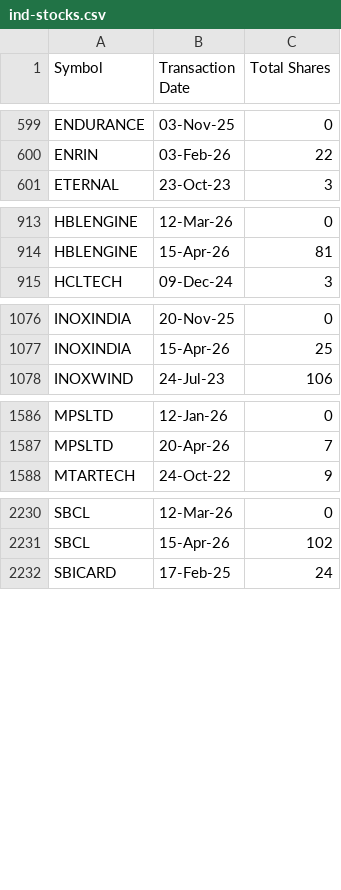
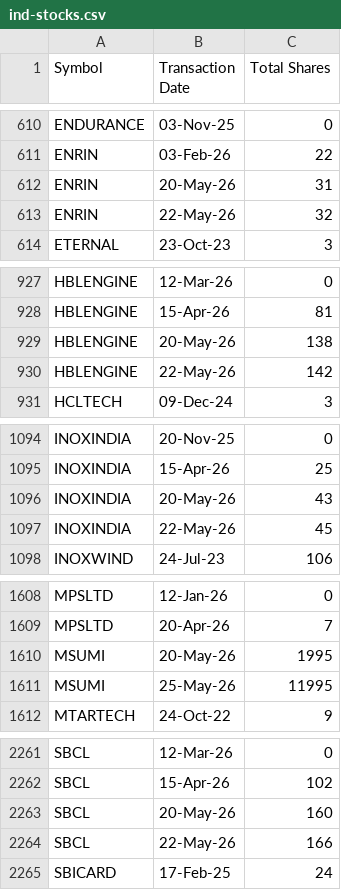
Before and after one commit to vjpaij/portfolio, a CSV file: data/ind-stocks.csv, drawn as a sheet; only a part is shown, gaps mark what is left out; the diff covers the shown part only; the diff names each change by its address in the sheet, - before the commit and + after, or states it on an @@ line.

```diff
--- a/data/ind-stocks.csv
+++ b/data/ind-stocks.csv
+row 612: ENRIN | 20-May-26 | 31
+row 613: ENRIN | 22-May-26 | 32
+row 929: HBLENGINE | 20-May-26 | 138
+row 930: HBLENGINE | 22-May-26 | 142
+row 1096: INOXINDIA | 20-May-26 | 43
+row 1097: INOXINDIA | 22-May-26 | 45
+row 1610: MSUMI | 20-May-26 | 1995
+row 1611: MSUMI | 25-May-26 | 11995
+row 2263: SBCL | 20-May-26 | 160
+row 2264: SBCL | 22-May-26 | 166
```
Also changed, not shown: 37 added rows and 20 edited cells elsewhere in this file, 2 other files.
